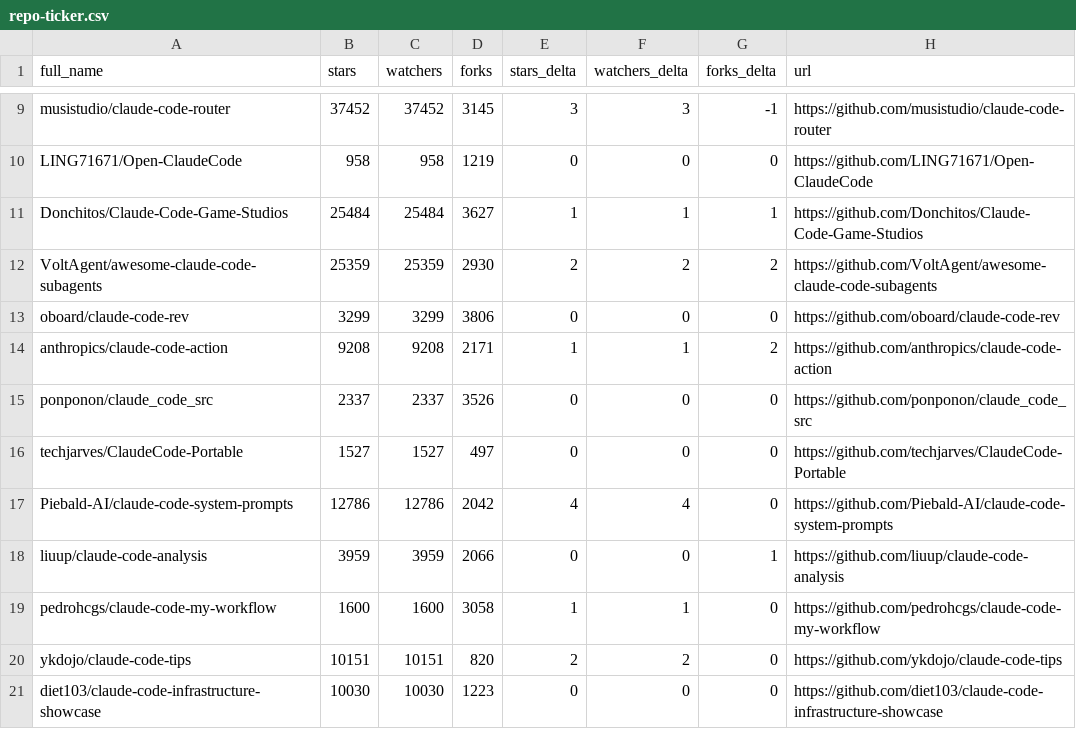
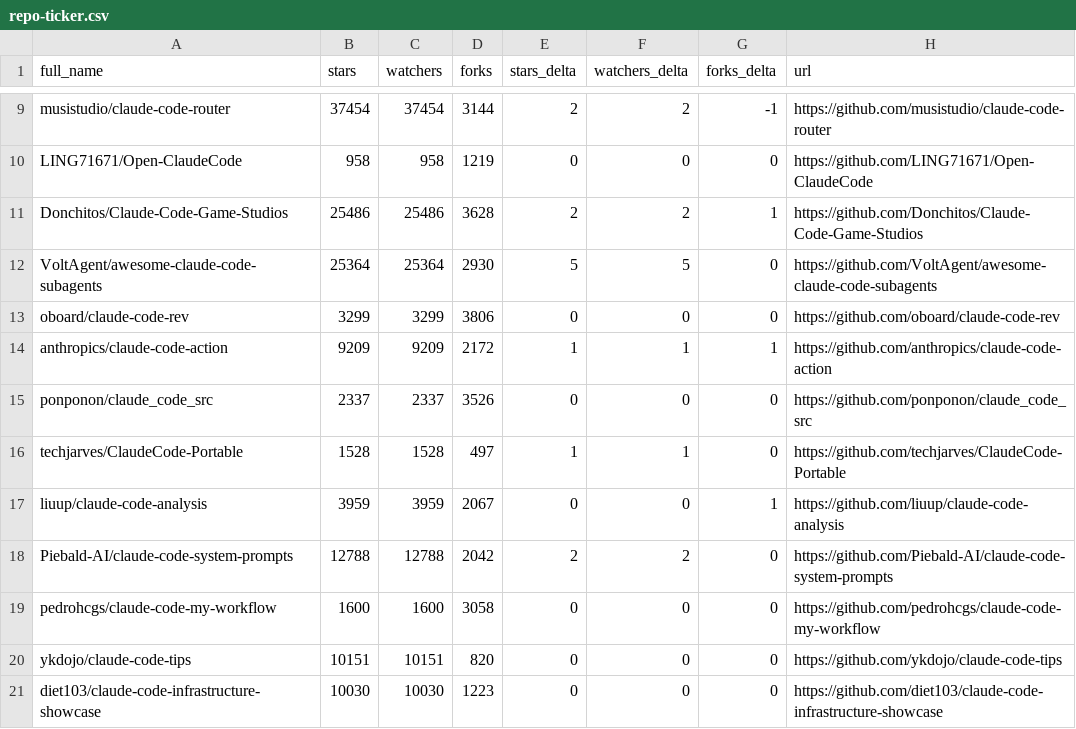
Before and after one commit to kantorcodes/awesome-claude-code, a CSV file: data/repo-ticker.csv, drawn as a sheet; only a part is shown, gaps mark what is left out; removed rows and columns are numbered as before the commit, all else as after; the diff covers the shown part only; the diff names each change by its address in the sheet, - before the commit and + after, or states it on an @@ line.

```diff
--- a/data/repo-ticker.csv
+++ b/data/repo-ticker.csv
-B9 (stars): 37452
+B9 (stars): 37454
-C9 (watchers): 37452
+C9 (watchers): 37454
-D9 (forks): 3145
+D9 (forks): 3144
-E9 (stars_delta): 3
+E9 (stars_delta): 2
-F9 (watchers_delta): 3
+F9 (watchers_delta): 2
-B11 (stars): 25484
+B11 (stars): 25486
-C11 (watchers): 25484
+C11 (watchers): 25486
-D11 (forks): 3627
+D11 (forks): 3628
-E11 (stars_delta): 1
+E11 (stars_delta): 2
-F11 (watchers_delta): 1
+F11 (watchers_delta): 2
-B12 (stars): 25359
+B12 (stars): 25364
-C12 (watchers): 25359
+C12 (watchers): 25364
-E12 (stars_delta): 2
+E12 (stars_delta): 5
-F12 (watchers_delta): 2
+F12 (watchers_delta): 5
-G12 (forks_delta): 2
+G12 (forks_delta): 0
-B14 (stars): 9208
+B14 (stars): 9209
-C14 (watchers): 9208
+C14 (watchers): 9209
-D14 (forks): 2171
+D14 (forks): 2172
-G14 (forks_delta): 2
+G14 (forks_delta): 1
-B16 (stars): 1527
+B16 (stars): 1528
-C16 (watchers): 1527
+C16 (watchers): 1528
-E16 (stars_delta): 0
+E16 (stars_delta): 1
-F16 (watchers_delta): 0
+F16 (watchers_delta): 1
-row 17: Piebald-AI/claude-code-system-prompts | 12786 | 12786 | 2042 | 4 | 4 | 0 | https://github.com/Piebald-AI/claude-code-system-prompts
-D17 (forks): 2066
+D17 (forks): 2067
+row 18: Piebald-AI/claude-code-system-prompts | 12788 | 12788 | 2042 | 2 | 2 | 0 | https://github.com/Piebald-AI/claude-code-system-prompts
-E19 (stars_delta): 1
+E19 (stars_delta): 0
-F19 (watchers_delta): 1
+F19 (watchers_delta): 0
-E20 (stars_delta): 2
+E20 (stars_delta): 0
-F20 (watchers_delta): 2
+F20 (watchers_delta): 0
```
Also changed, not shown: 3 added rows, 3 removed rows, 1 moved row and 107 edited cells elsewhere in this file, 2 other files.
